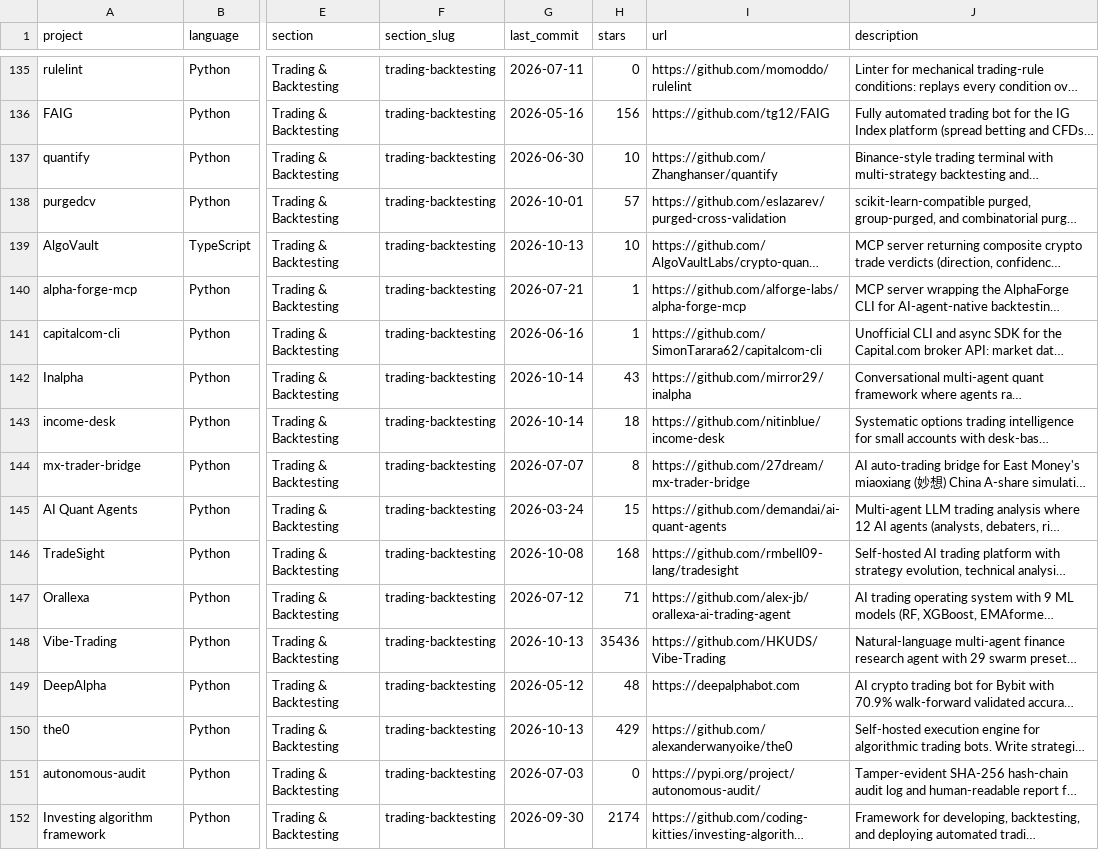
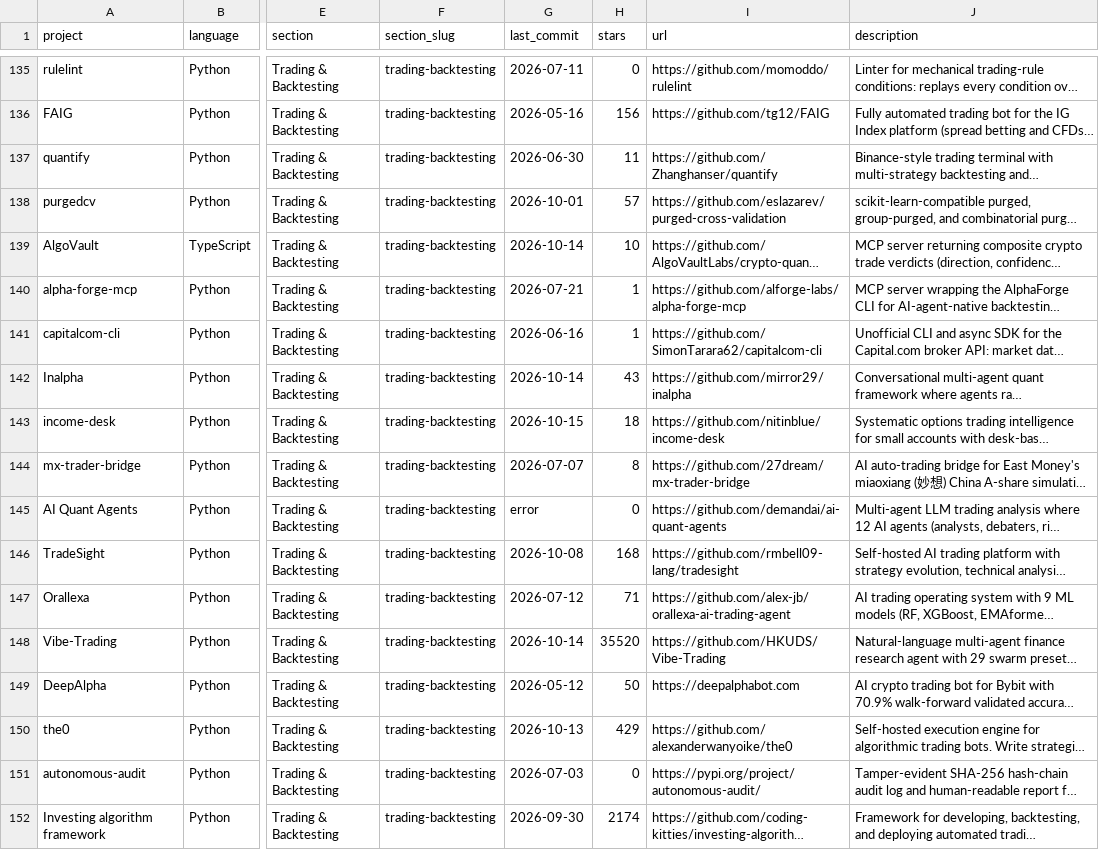
Before and after one commit to donbagger/awesome-quant, a CSV file: projects.csv, drawn as a sheet; only a part is shown, gaps mark what is left out; long unchanged cells end in …; the diff covers the shown part only; the diff names each change by its address in the sheet, - before the commit and + after, or states it on an @@ line.

```diff
--- a/projects.csv
+++ b/projects.csv
-H137 (stars): 10
+H137 (stars): 11
-G139 (last_commit): 2026-10-13
+G139 (last_commit): 2026-10-14
-G143 (last_commit): 2026-10-14
+G143 (last_commit): 2026-10-15
-G145 (last_commit): 2026-03-24
+G145 (last_commit): error
-H145 (stars): 15
+H145 (stars): 0
-G148 (last_commit): 2026-10-13
+G148 (last_commit): 2026-10-14
-H148 (stars): 35436
+H148 (stars): 35520
-H149 (stars): 48
+H149 (stars): 50
```
Also changed, not shown: 147 edited cells elsewhere in this file, 1 other file.
